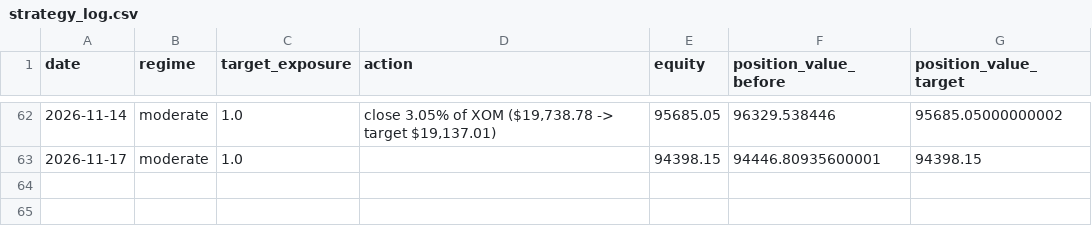
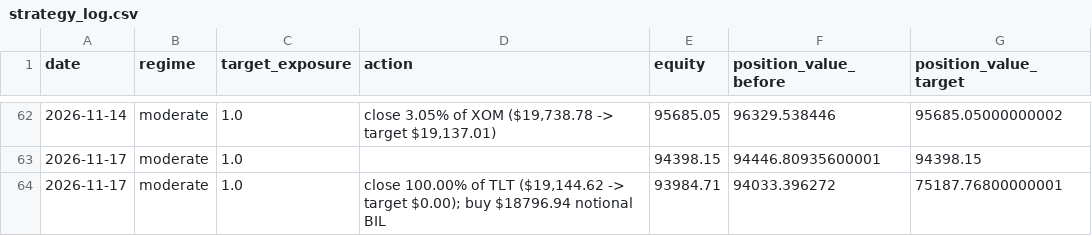
Before and after one commit to pascalburki/regime-strategy-paper-trading, a CSV file: strategy_log.csv, drawn as a sheet; only a part is shown, gaps mark what is left out; the diff names each change by its address in the sheet, - before the commit and + after, or states it on an @@ line.

```diff
--- a/strategy_log.csv
+++ b/strategy_log.csv
+row 64: 2026-11-17 | moderate | 1.0 | close 100.00% of TLT ($19,144.62 -> target $0.00); buy $18796.94 notional BIL | 93984.71 | 94033.396272 | 75187.76800000001
```
Also changed, not shown: 1 other file.
